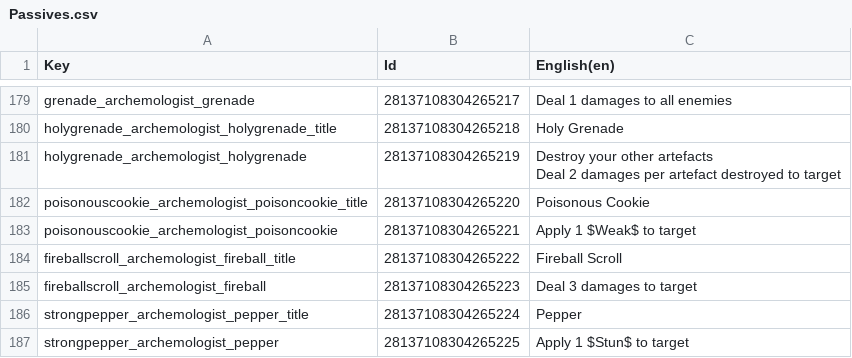
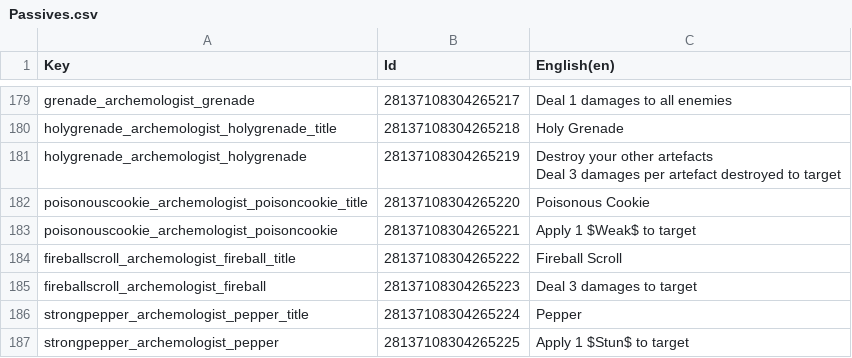
Before and after one commit to Toupak/Card-Roguelike, a CSV file: Assets/Localization/Passives.csv, drawn as a sheet; only a part is shown, gaps mark what is left out; ↵ is a line break in a cell; the diff names each change by its address in the sheet, - before the commit and + after, or states it on an @@ line.

```diff
--- a/Assets/Localization/Passives.csv
+++ b/Assets/Localization/Passives.csv
-C181 (English(en)): …artefacts ↵ Deal 2 damages per…
+C181 (English(en)): …artefacts ↵ Deal 3 damages per…
```
Also changed, not shown: Assets/Localization/Status.csv, 9 other files.
